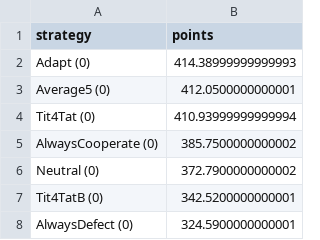
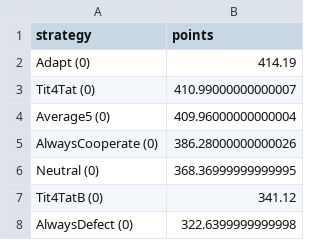
Before and after one commit to adho08/Prisoner-s-Dilemma, a CSV file: ICPD/data/results.csv, drawn as a sheet.

```diff
--- a/ICPD/data/results.csv
+++ b/ICPD/data/results.csv
@@ -1,8 +1,8 @@
 strategy,points
-Adapt (0),414.38999999999993
-Average5 (0),412.0500000000001
-Tit4Tat (0),410.93999999999994
-AlwaysCooperate (0),385.7500000000002
-Neutral (0),372.7900000000002
-Tit4TatB (0),342.5200000000001
-AlwaysDefect (0),324.5900000000001
+Adapt (0),414.19
+Tit4Tat (0),410.99000000000007
+Average5 (0),409.96000000000004
+AlwaysCooperate (0),386.28000000000026
+Neutral (0),368.36999999999995
+Tit4TatB (0),341.12
+AlwaysDefect (0),322.6399999999998
```
Also changed, not shown: ICPD/data/strategies_attributes.csv, 8 other files.
